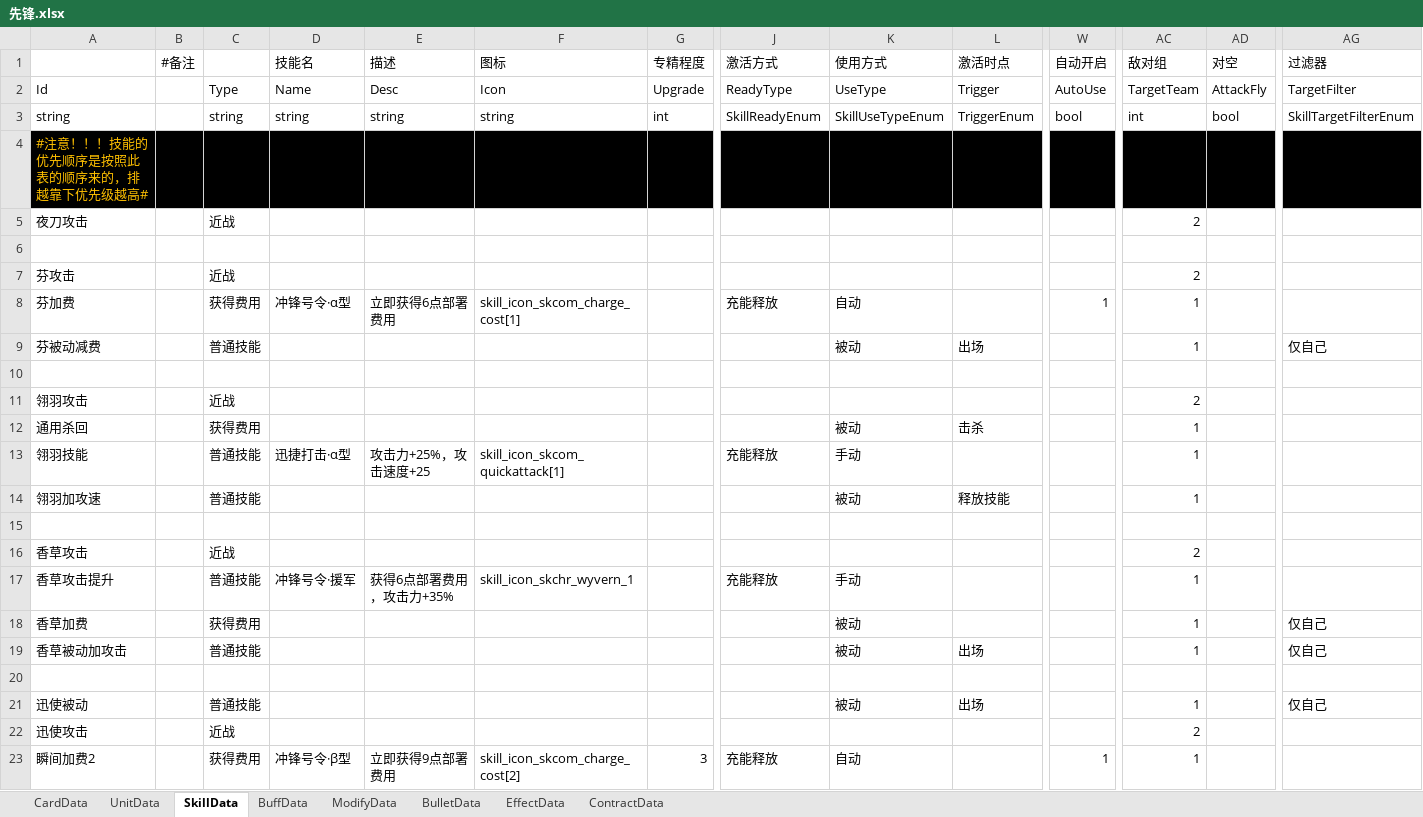
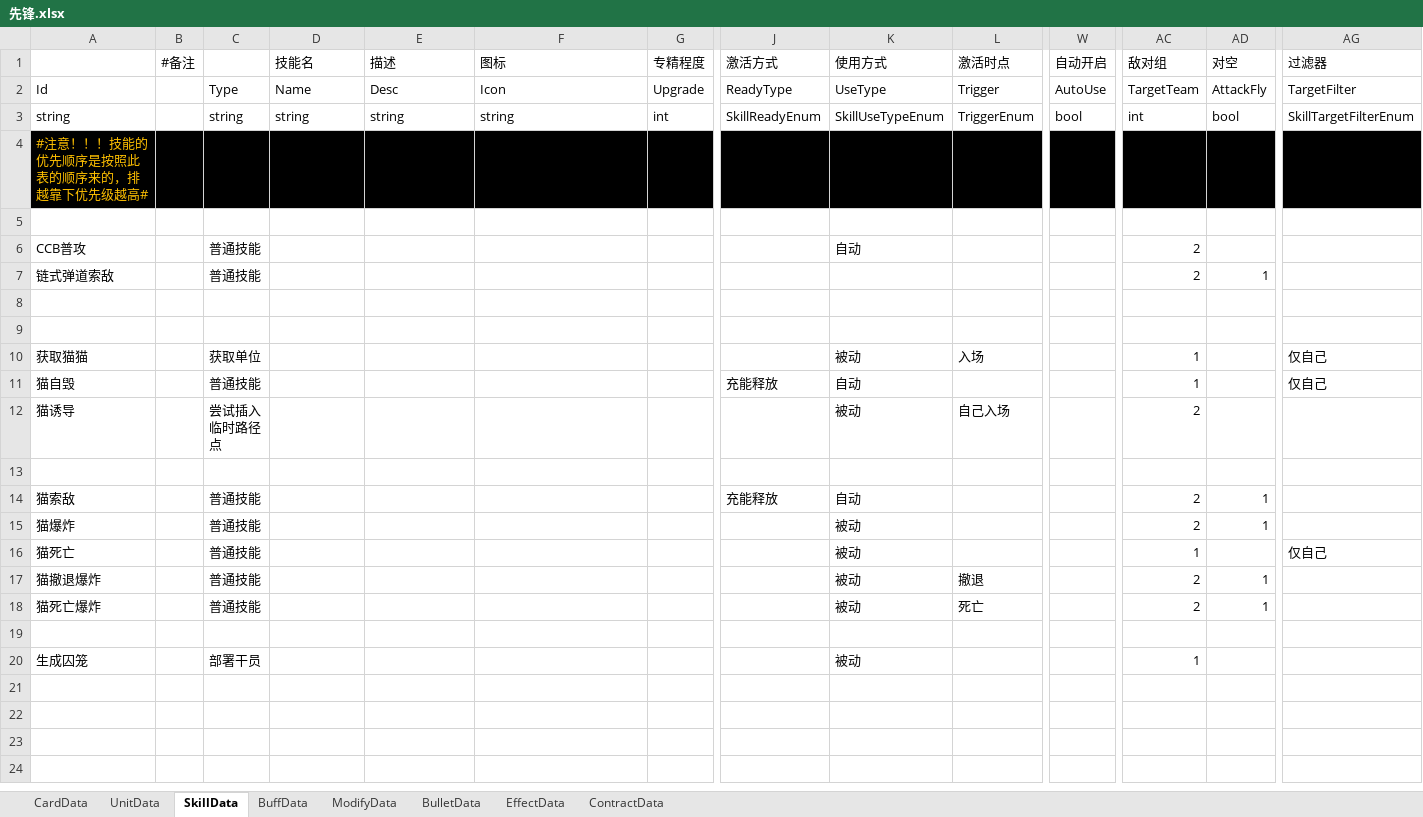
Before and after one commit to XR-857342619/ArkN, an Excel workbook: Excel/Main/先锋.xlsx, sheet SkillData, drawn as a sheet; only a part is shown, gaps mark what is left out; the shorter side is filled out with more unchanged rows; values as stored, in another font and other column widths than the file's, no borders; removed rows and columns are numbered as before the commit, all else as after; rows hold the shown columns only; the diff covers the shown part only; the diff names each change by its address in the sheet, - before the commit and + after, or states it on an @@ line.

```diff
--- a/Excel/Main/先锋.xlsx (sheet SkillData)
+++ b/Excel/Main/先锋.xlsx (sheet SkillData)
-row 5: 夜刀攻击 |  | 近战 |  |  |  |  |  |  |  |  | 2
-row 7: 芬攻击 |  | 近战 |  |  |  |  |  |  |  |  | 2
-row 8: 芬加费 |  | 获得费用 | 冲锋号令·α型 | 立即获得6点部署费用 | skill_icon_skcom_charge_cost[1] |  | 充能释放 | 自动 |  | 1 | 1
-row 9: 芬被动减费 |  | 普通技能 |  |  |  |  |  | 被动 | 出场 |  | 1 |  | 仅自己
+row 6: CCB普攻 |  | 普通技能 |  |  |  |  |  | 自动 |  |  | 2
+row 7: 链式弹道索敌 |  | 普通技能 |  |  |  |  |  |  |  |  | 2 | 1
-row 11: 翎羽攻击 |  | 近战 |  |  |  |  |  |  |  |  | 2
-row 12: 通用杀回 |  | 获得费用 |  |  |  |  |  | 被动 | 击杀 |  | 1
-row 13: 翎羽技能 |  | 普通技能 | 迅捷打击·α型 | 攻击力+25%，攻击速度+25 | skill_icon_skcom_quickattack[1] |  | 充能释放 | 手动 |  |  | 1
-row 14: 翎羽加攻速 |  | 普通技能 |  |  |  |  |  | 被动 | 释放技能 |  | 1
-row 15: (empty)
-row 16: 香草攻击 |  | 近战 |  |  |  |  |  |  |  |  | 2
-row 17: 香草攻击提升 |  | 普通技能 | 冲锋号令·援军 | 获得6点部署费用，攻击力+35% | skill_icon_skchr_wyvern_1 |  | 充能释放 | 手动 |  |  | 1
-row 18: 香草加费 |  | 获得费用 |  |  |  |  |  | 被动 |  |  | 1 |  | 仅自己
-row 19: 香草被动加攻击 |  | 普通技能 |  |  |  |  |  | 被动 | 出场 |  | 1 |  | 仅自己
-row 20: (empty)
-row 21: 迅使被动 |  | 普通技能 |  |  |  |  |  | 被动 | 出场 |  | 1 |  | 仅自己
-row 22: 迅使攻击 |  | 近战 |  |  |  |  |  |  |  |  | 2
-row 23: 瞬间加费2 |  | 获得费用 | 冲锋号令·β型 | 立即获得9点部署费用 | skill_icon_skcom_charge_cost[2] | 3 | 充能释放 | 自动 |  | 1 | 1
```
Also changed, not shown: 58 removed rows elsewhere in this sheet, sheet UnitData, sheet EffectData, sheet CardData, sheet BuffData, sheet BulletData, sheet ModifyData, Excel/Main/battle.xlsx, 19 other files.
